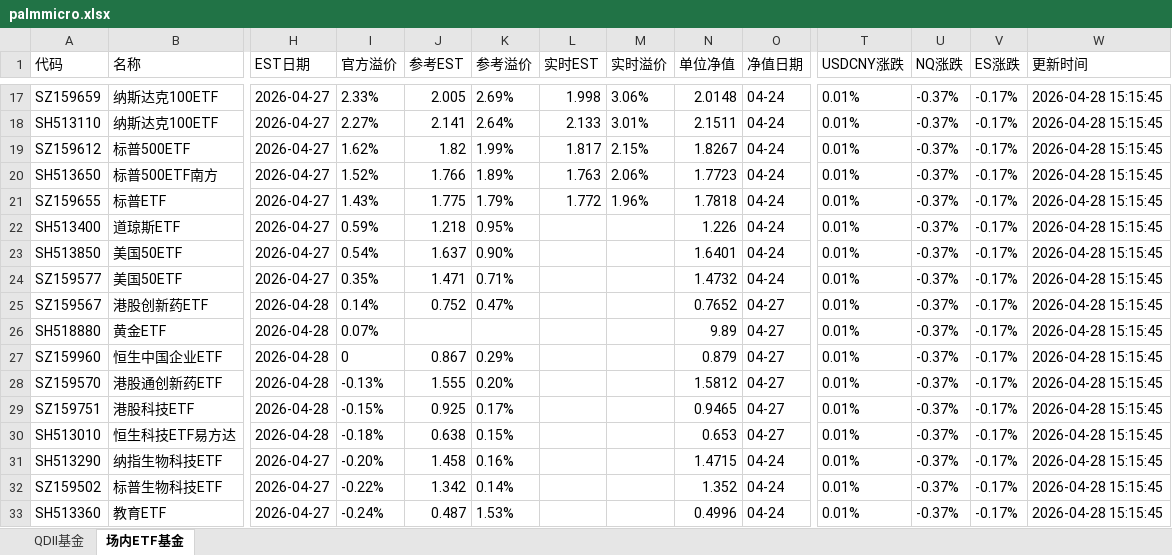
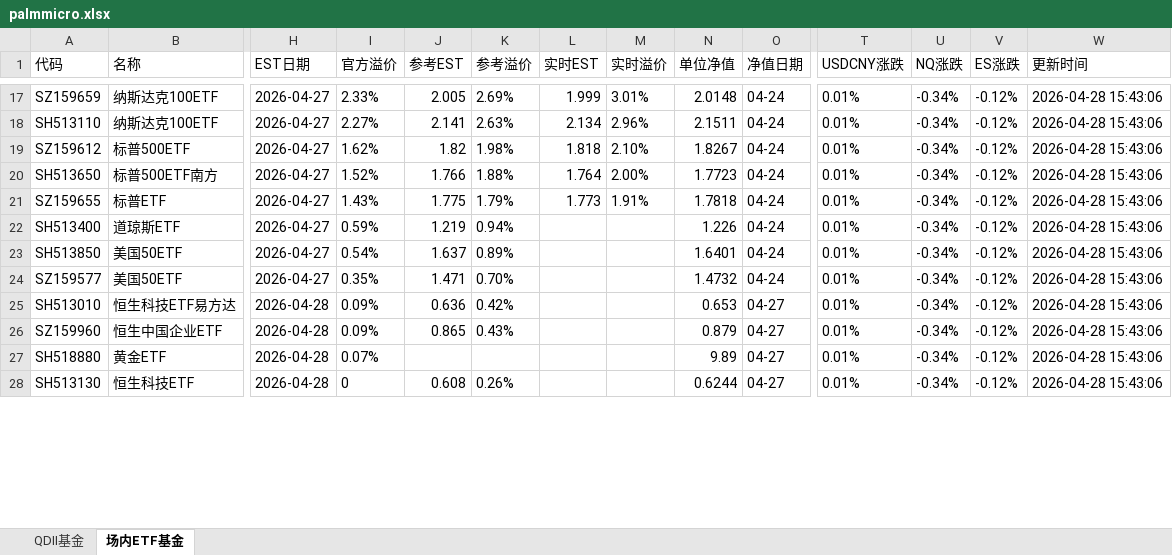
Before and after one commit to codes84/etf-monitor, an Excel workbook: palmmicro.xlsx, sheet 场内ETF基金, drawn as a sheet; only a part is shown, gaps mark what is left out; values as stored, in another font and other column widths than the file's, no borders; removed rows and columns are numbered as before the commit, all else as after; rows hold the shown columns only; the diff covers the shown part only; the diff names each change by its address in the sheet, - before the commit and + after, or states it on an @@ line.

```diff
--- a/palmmicro.xlsx (sheet 场内ETF基金)
+++ b/palmmicro.xlsx (sheet 场内ETF基金)
-L17 (实时EST): 1.998
+L17 (实时EST): 1.999
-M17 (实时溢价): 3.06%
+M17 (实时溢价): 3.01%
-U17:U24 (NQ涨跌): -0.37%
+U17:U24 (NQ涨跌): -0.34%
-V17:V24 (ES涨跌): -0.17%
+V17:V24 (ES涨跌): -0.12%
-W17:W24 (更新时间): 2026-04-28 15:15:45
+W17:W24 (更新时间): 2026-04-28 15:43:06
-K18 (参考溢价): 2.64%
+K18 (参考溢价): 2.63%
-L18 (实时EST): 2.133
+L18 (实时EST): 2.134
-M18 (实时溢价): 3.01%
+M18 (实时溢价): 2.96%
-K19 (参考溢价): 1.99%
+K19 (参考溢价): 1.98%
-L19 (实时EST): 1.817
+L19 (实时EST): 1.818
-M19 (实时溢价): 2.15%
+M19 (实时溢价): 2.10%
-K20 (参考溢价): 1.89%
+K20 (参考溢价): 1.88%
-L20 (实时EST): 1.763
+L20 (实时EST): 1.764
-M20 (实时溢价): 2.06%
+M20 (实时溢价): 2.00%
-L21 (实时EST): 1.772
+L21 (实时EST): 1.773
-M21 (实时溢价): 1.96%
+M21 (实时溢价): 1.91%
-J22 (参考EST): 1.218
+J22 (参考EST): 1.219
-K22 (参考溢价): 0.95%
+K22 (参考溢价): 0.94%
-K23 (参考溢价): 0.90%
+K23 (参考溢价): 0.89%
-K24 (参考溢价): 0.71%
+K24 (参考溢价): 0.70%
-row 25: SZ159567 | 港股创新药ETF | 2026-04-28 | 0.14% | 0.752 | 0.47% |  |  | 0.7652 | 04-27 | 0.01% | -0.37% | -0.17% | 2026-04-28 15:15:45
+row 25: SH513010 | 恒生科技ETF易方达 | 2026-04-28 | 0.09% | 0.636 | 0.42% |  |  | 0.653 | 04-27 | 0.01% | -0.34% | -0.12% | 2026-04-28 15:43:06
+row 26: SZ159960 | 恒生中国企业ETF | 2026-04-28 | 0.09% | 0.865 | 0.43% |  |  | 0.879 | 04-27 | 0.01% | -0.34% | -0.12% | 2026-04-28 15:43:06
-U27 (NQ涨跌): -0.37%
+U27 (NQ涨跌): -0.34%
-V27 (ES涨跌): -0.17%
+V27 (ES涨跌): -0.12%
-W27 (更新时间): 2026-04-28 15:15:45
+W27 (更新时间): 2026-04-28 15:43:06
-row 27: SZ159960 | 恒生中国企业ETF | 2026-04-28 | 0 | 0.867 | 0.29% |  |  | 0.879 | 04-27 | 0.01% | -0.37% | -0.17% | 2026-04-28 15:15:45
-row 28: SZ159570 | 港股通创新药ETF | 2026-04-28 | -0.13% | 1.555 | 0.20% |  |  | 1.5812 | 04-27 | 0.01% | -0.37% | -0.17% | 2026-04-28 15:15:45
-row 29: SZ159751 | 港股科技ETF | 2026-04-28 | -0.15% | 0.925 | 0.17% |  |  | 0.9465 | 04-27 | 0.01% | -0.37% | -0.17% | 2026-04-28 15:15:45
-row 30: SH513010 | 恒生科技ETF易方达 | 2026-04-28 | -0.18% | 0.638 | 0.15% |  |  | 0.653 | 04-27 | 0.01% | -0.37% | -0.17% | 2026-04-28 15:15:45
-row 31: SH513290 | 纳指生物科技ETF | 2026-04-27 | -0.20% | 1.458 | 0.16% |  |  | 1.4715 | 04-24 | 0.01% | -0.37% | -0.17% | 2026-04-28 15:15:45
-row 32: SZ159502 | 标普生物科技ETF | 2026-04-27 | -0.22% | 1.342 | 0.14% |  |  | 1.352 | 04-24 | 0.01% | -0.37% | -0.17% | 2026-04-28 15:15:45
-row 33: SH513360 | 教育ETF | 2026-04-27 | -0.24% | 0.487 | 1.53% |  |  | 0.4996 | 04-24 | 0.01% | -0.37% | -0.17% | 2026-04-28 15:15:45
+row 28: SH513130 | 恒生科技ETF | 2026-04-28 | 0 | 0.608 | 0.26% |  |  | 0.6244 | 04-27 | 0.01% | -0.34% | -0.12% | 2026-04-28 15:43:06
```
Also changed, not shown: 20 added rows, 15 removed rows and 191 edited cells elsewhere in this sheet, sheet QDII基金, 1 other file.
